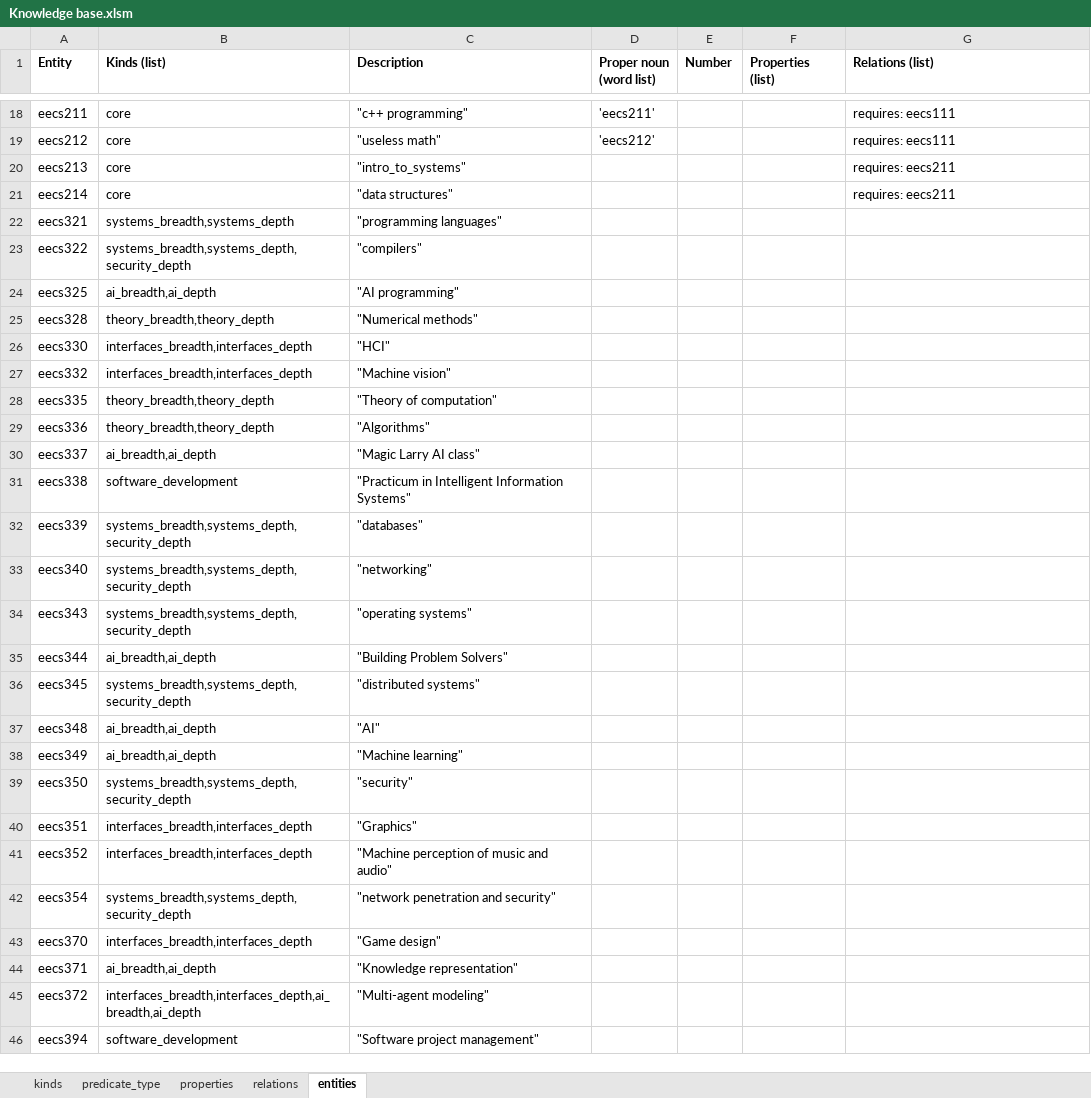
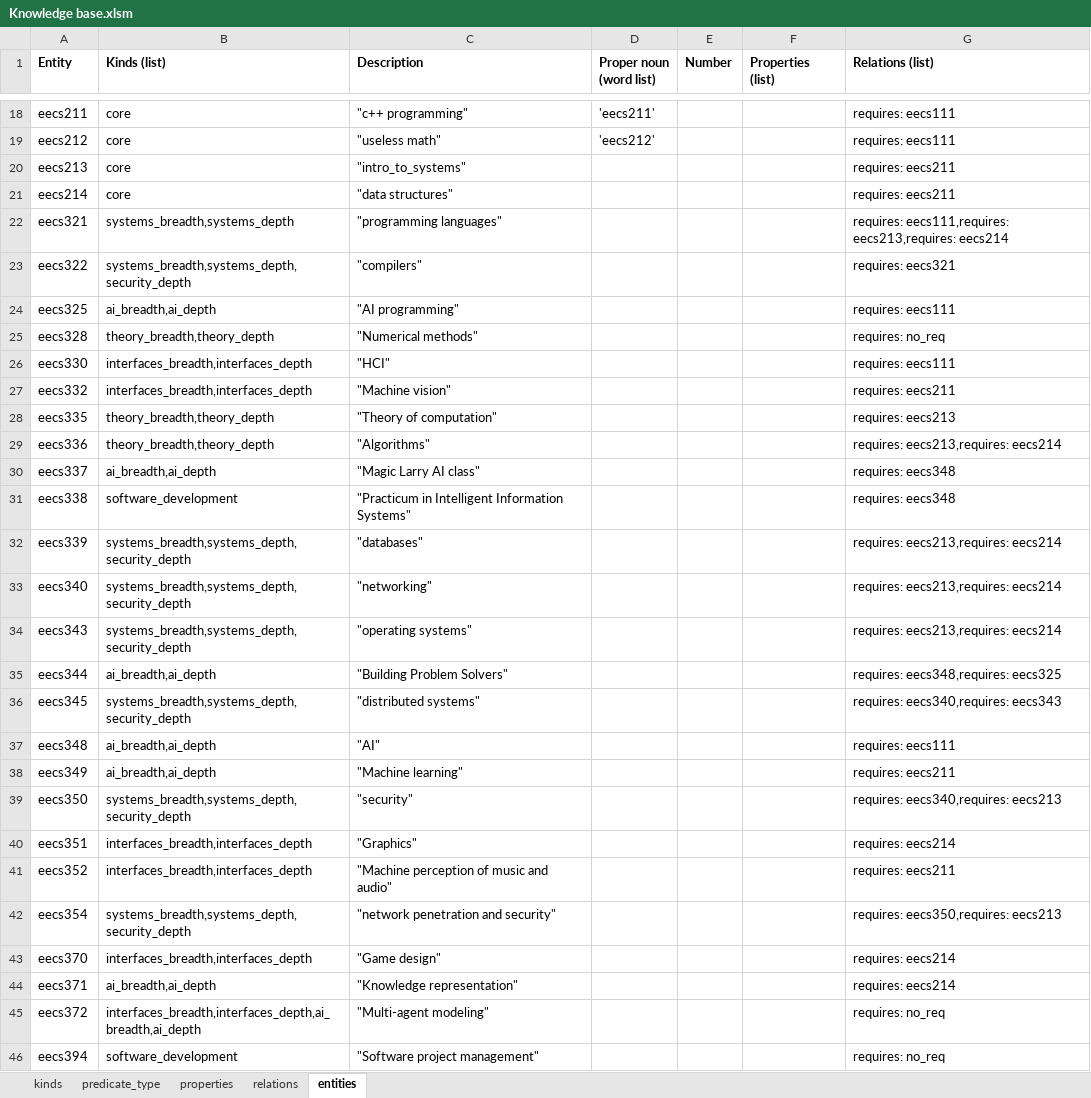
Before and after one commit to jerryli27/EECS395Project, an Excel workbook: Assignment 4/Assets/Ontology/Knowledge base.xlsm, sheet entities, drawn as a sheet; only a part is shown, gaps mark what is left out; values as stored, in another font and other column widths than the file's, no borders; the diff names each change by its address in the sheet, - before the commit and + after, or states it on an @@ line.

```diff
--- a/Assignment 4/Assets/Ontology/Knowledge base.xlsm (sheet entities)
+++ b/Assignment 4/Assets/Ontology/Knowledge base.xlsm (sheet entities)
-G22 (Relations (list)): (empty)
+G22 (Relations (list)): requires: eecs111,requires: eecs213,requires: eecs214
-G23 (Relations (list)): (empty)
+G23 (Relations (list)): requires: eecs321
-G24 (Relations (list)): (empty)
+G24 (Relations (list)): requires: eecs111
-G25 (Relations (list)): (empty)
+G25 (Relations (list)): requires: no_req
-G26 (Relations (list)): (empty)
+G26 (Relations (list)): requires: eecs111
-G27 (Relations (list)): (empty)
+G27 (Relations (list)): requires: eecs211
-G28 (Relations (list)): (empty)
+G28 (Relations (list)): requires: eecs213
-G29 (Relations (list)): (empty)
+G29 (Relations (list)): requires: eecs213,requires: eecs214
-G30:G31 (Relations (list)): (empty)
+G30:G31 (Relations (list)): requires: eecs348
-G32:G34 (Relations (list)): (empty)
+G32:G34 (Relations (list)): requires: eecs213,requires: eecs214
-G35 (Relations (list)): (empty)
+G35 (Relations (list)): requires: eecs348,requires: eecs325
-G36 (Relations (list)): (empty)
+G36 (Relations (list)): requires: eecs340,requires: eecs343
-G37 (Relations (list)): (empty)
+G37 (Relations (list)): requires: eecs111
-G38 (Relations (list)): (empty)
+G38 (Relations (list)): requires: eecs211
-G39 (Relations (list)): (empty)
+G39 (Relations (list)): requires: eecs340,requires: eecs213
-G40 (Relations (list)): (empty)
+G40 (Relations (list)): requires: eecs214
-G41 (Relations (list)): (empty)
+G41 (Relations (list)): requires: eecs211
-G42 (Relations (list)): (empty)
+G42 (Relations (list)): requires: eecs350,requires: eecs213
-G43:G44 (Relations (list)): (empty)
+G43:G44 (Relations (list)): requires: eecs214
-G45:G46 (Relations (list)): (empty)
+G45:G46 (Relations (list)): requires: no_req
```
Also changed, not shown: 5 other files.
